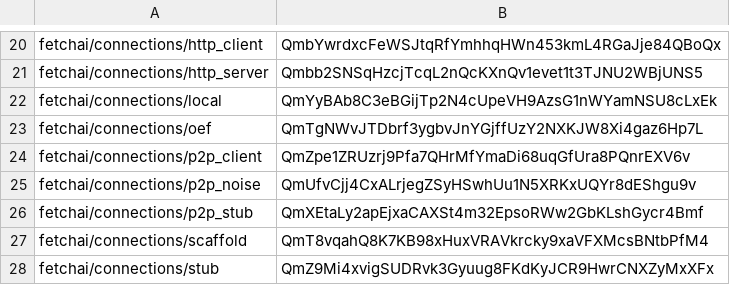
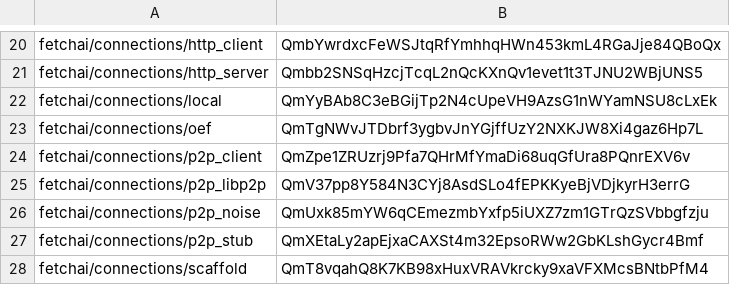
Before and after one commit to fetchai/agents-aea, a CSV file: packages/hashes.csv, drawn as a sheet; only a part is shown, gaps mark what is left out; the shorter side is filled out with more unchanged rows.

```diff
--- a/packages/hashes.csv
+++ b/packages/hashes.csv
@@ -24,3 +24,4 @@ fetchai/connections/oef,QmTgNWvJTDbrf3ygbvJnYGjffUzY2NXKJW8Xi4gaz6Hp7L
 fetchai/connections/p2p_client,QmZpe1ZRUzrj9Pfa7QHrMfYmaDi68uqGfUra8PQnrEXV6v
-fetchai/connections/p2p_noise,QmUfvCjj4CxALrjegZSyHSwhUu1N5XRKxUQYr8dEShgu9v
+fetchai/connections/p2p_libp2p,QmV37pp8Y584N3CYj8AsdSLo4fEPKKyeBjVDjkyrH3errG
+fetchai/connections/p2p_noise,QmUxk85mYW6qCEmezmbYxfp5iUXZ7zm1GTrQzSVbbgfzju
 fetchai/connections/p2p_stub,QmXEtaLy2apEjxaCAXSt4m32EpsoRWw2GbKLshGycr4Bmf
```
Also changed, not shown: 2 other files.
